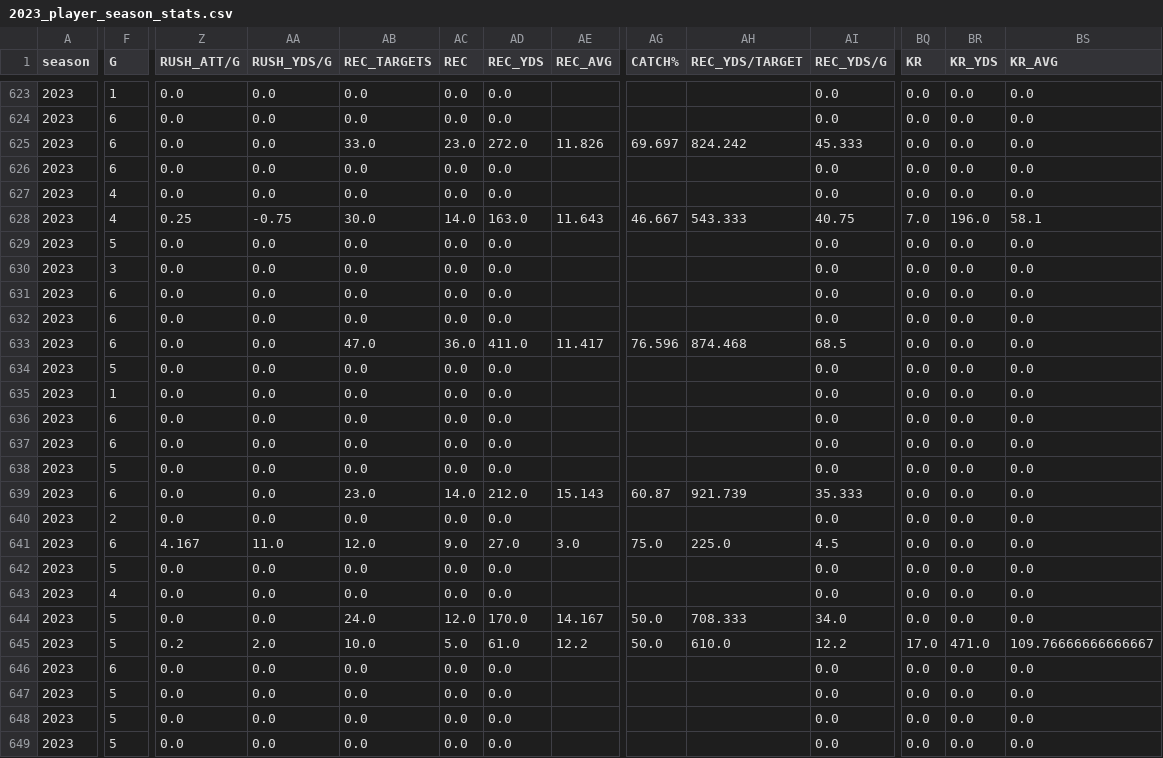
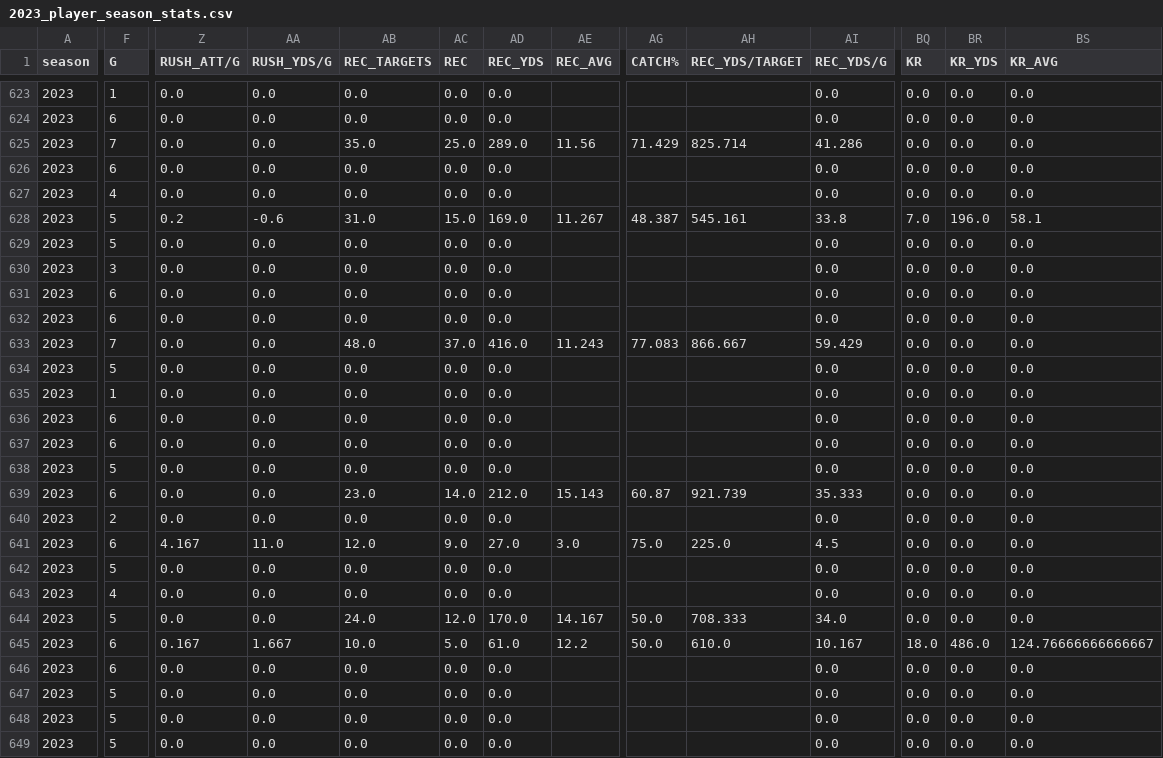
Before and after one commit to armstjc/usfl-2022-data-repository, a CSV file: player_stats/season_stats/csv/2023_player_season_stats.csv, drawn as a sheet; only a part is shown, gaps mark what is left out; the diff covers the shown part only; the diff names each change by its address in the sheet, - before the commit and + after, or states it on an @@ line.

```diff
--- a/player_stats/season_stats/csv/2023_player_season_stats.csv
+++ b/player_stats/season_stats/csv/2023_player_season_stats.csv
-F625 (G): 6
+F625 (G): 7
-AB625 (REC_TARGETS): 33.0
+AB625 (REC_TARGETS): 35.0
-AC625 (REC): 23.0
+AC625 (REC): 25.0
-AD625 (REC_YDS): 272.0
+AD625 (REC_YDS): 289.0
-AE625 (REC_AVG): 11.826
+AE625 (REC_AVG): 11.56
-AG625 (CATCH%): 69.697
+AG625 (CATCH%): 71.429
-AH625 (REC_YDS/TARGET): 824.242
+AH625 (REC_YDS/TARGET): 825.714
-AI625 (REC_YDS/G): 45.333
+AI625 (REC_YDS/G): 41.286
-F628 (G): 4
+F628 (G): 5
-Z628 (RUSH_ATT/G): 0.25
+Z628 (RUSH_ATT/G): 0.2
-AA628 (RUSH_YDS/G): -0.75
+AA628 (RUSH_YDS/G): -0.6
-AB628 (REC_TARGETS): 30.0
+AB628 (REC_TARGETS): 31.0
-AC628 (REC): 14.0
+AC628 (REC): 15.0
-AD628 (REC_YDS): 163.0
+AD628 (REC_YDS): 169.0
-AE628 (REC_AVG): 11.643
+AE628 (REC_AVG): 11.267
-AG628 (CATCH%): 46.667
+AG628 (CATCH%): 48.387
-AH628 (REC_YDS/TARGET): 543.333
+AH628 (REC_YDS/TARGET): 545.161
-AI628 (REC_YDS/G): 40.75
+AI628 (REC_YDS/G): 33.8
-F633 (G): 6
+F633 (G): 7
-AB633 (REC_TARGETS): 47.0
+AB633 (REC_TARGETS): 48.0
-AC633 (REC): 36.0
+AC633 (REC): 37.0
-AD633 (REC_YDS): 411.0
+AD633 (REC_YDS): 416.0
-AE633 (REC_AVG): 11.417
+AE633 (REC_AVG): 11.243
-AG633 (CATCH%): 76.596
+AG633 (CATCH%): 77.083
-AH633 (REC_YDS/TARGET): 874.468
+AH633 (REC_YDS/TARGET): 866.667
-AI633 (REC_YDS/G): 68.5
+AI633 (REC_YDS/G): 59.429
-F645 (G): 5
+F645 (G): 6
-Z645 (RUSH_ATT/G): 0.2
+Z645 (RUSH_ATT/G): 0.167
-AA645 (RUSH_YDS/G): 2.0
+AA645 (RUSH_YDS/G): 1.667
-AI645 (REC_YDS/G): 12.2
+AI645 (REC_YDS/G): 10.167
-BQ645 (KR): 17.0
+BQ645 (KR): 18.0
-BR645 (KR_YDS): 471.0
+BR645 (KR_YDS): 486.0
-BS645 (KR_AVG): 109.76666666666667
+BS645 (KR_AVG): 124.76666666666667
```
Also changed, not shown: 50 edited cells elsewhere in this file, player_stats/game_stats/2022_player_game_stats.csv, player_stats/game_stats/2023_player_game_stats.csv, 31 other files.
